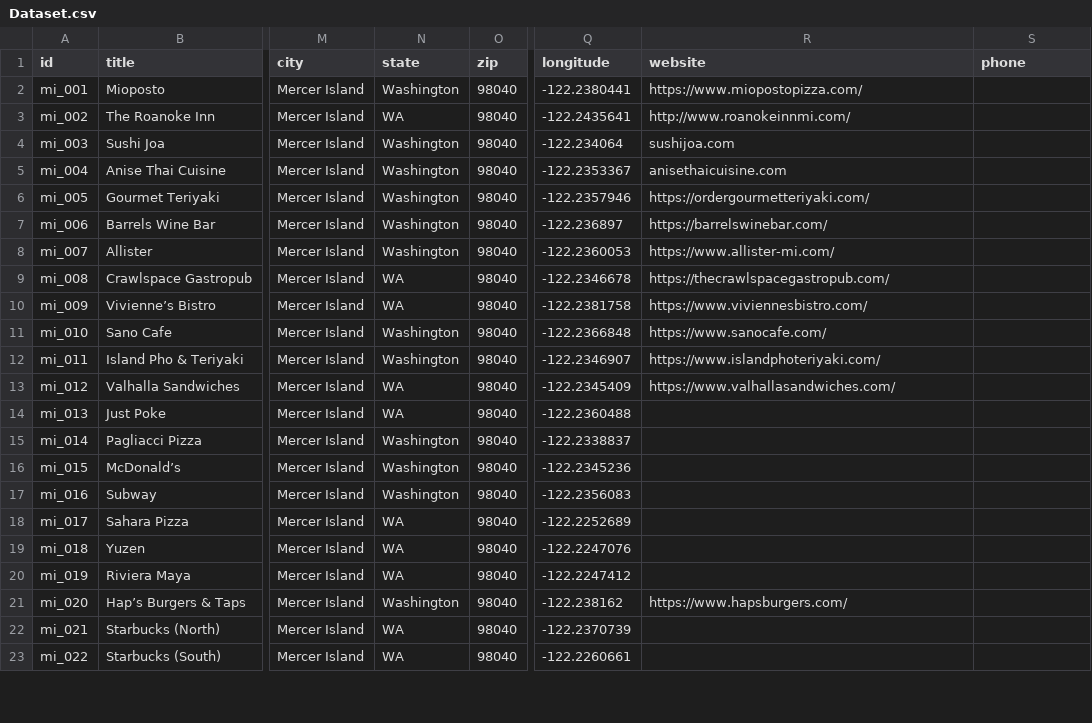
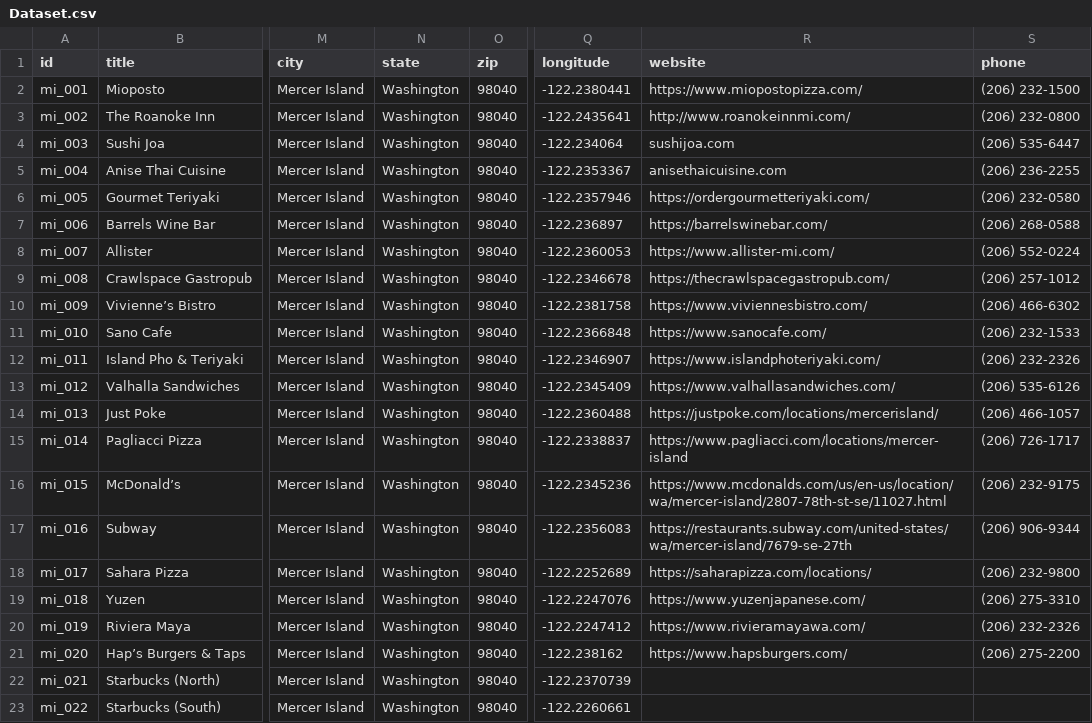
Before and after one commit to JoeMusashi9999/TSA-webapp, a CSV file: src/Dataset.csv, drawn as a sheet; only a part is shown, gaps mark what is left out; the diff covers the shown part only; the diff names each change by its address in the sheet, - before the commit and + after, or states it on an @@ line.

Commit message:
more dataset work

```diff
--- a/src/Dataset.csv
+++ b/src/Dataset.csv
-S2 (phone): (empty)
+S2 (phone): (206) 232-1500
-N3 (state): WA
+N3 (state): Washington
-S3 (phone): (empty)
+S3 (phone): (206) 232-0800
-S4 (phone): (empty)
+S4 (phone): (206) 535-6447
-S5 (phone): (empty)
+S5 (phone): (206) 236-2255
-S6 (phone): (empty)
+S6 (phone): (206) 232-0580
-S7 (phone): (empty)
+S7 (phone): (206) 268-0588
-S8 (phone): (empty)
+S8 (phone): (206) 552-0224
-N9:N10 (state): WA
+N9:N10 (state): Washington
-S9 (phone): (empty)
+S9 (phone): (206) 257-1012
-S10 (phone): (empty)
+S10 (phone): (206) 466-6302
-S11 (phone): (empty)
+S11 (phone): (206) 232-1533
-S12 (phone): (empty)
+S12 (phone): (206) 232-2326
-N13:N14 (state): WA
+N13:N14 (state): Washington
-S13 (phone): (empty)
+S13 (phone): (206) 535-6126
-R14 (website): (empty)
+R14 (website): https://justpoke.com/locations/mercerisland/
-S14 (phone): (empty)
+S14 (phone): (206) 466-1057
-R15 (website): (empty)
+R15 (website): https://www.pagliacci.com/locations/mercer-island
-S15 (phone): (empty)
+S15 (phone): (206) 726-1717
-R16 (website): (empty)
+R16 (website): https://www.mcdonalds.com/us/en-us/location/wa/mercer-island/2807-78th-st-se/11027.html
-S16 (phone): (empty)
+S16 (phone): (206) 232-9175
-R17 (website): (empty)
+R17 (website): https://restaurants.subway.com/united-states/wa/mercer-island/7679-se-27th
-S17 (phone): (empty)
+S17 (phone): (206) 906-9344
-N18:N20 (state): WA
+N18:N20 (state): Washington
-R18 (website): (empty)
+R18 (website): https://saharapizza.com/locations/
-S18 (phone): (empty)
+S18 (phone): (206) 232-9800
-R19 (website): (empty)
+R19 (website): https://www.yuzenjapanese.com/
-S19 (phone): (empty)
+S19 (phone): (206) 275-3310
-R20 (website): (empty)
+R20 (website): https://www.rivieramayawa.com/
-S20 (phone): (empty)
+S20 (phone): (206) 232-2326
-S21 (phone): (empty)
+S21 (phone): (206) 275-2200
-N22:N23 (state): WA
+N22:N23 (state): Washington
```
Also changed, not shown: 61 edited cells elsewhere in this file, 1 other file.
